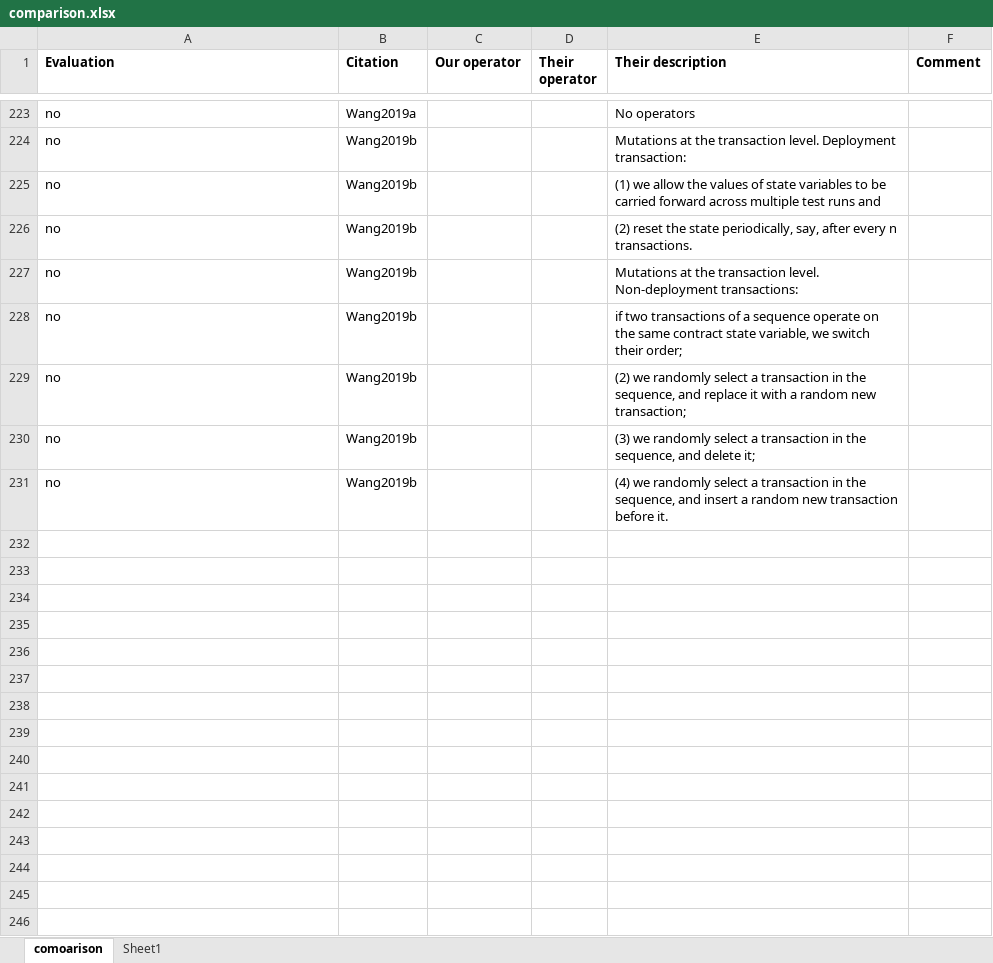
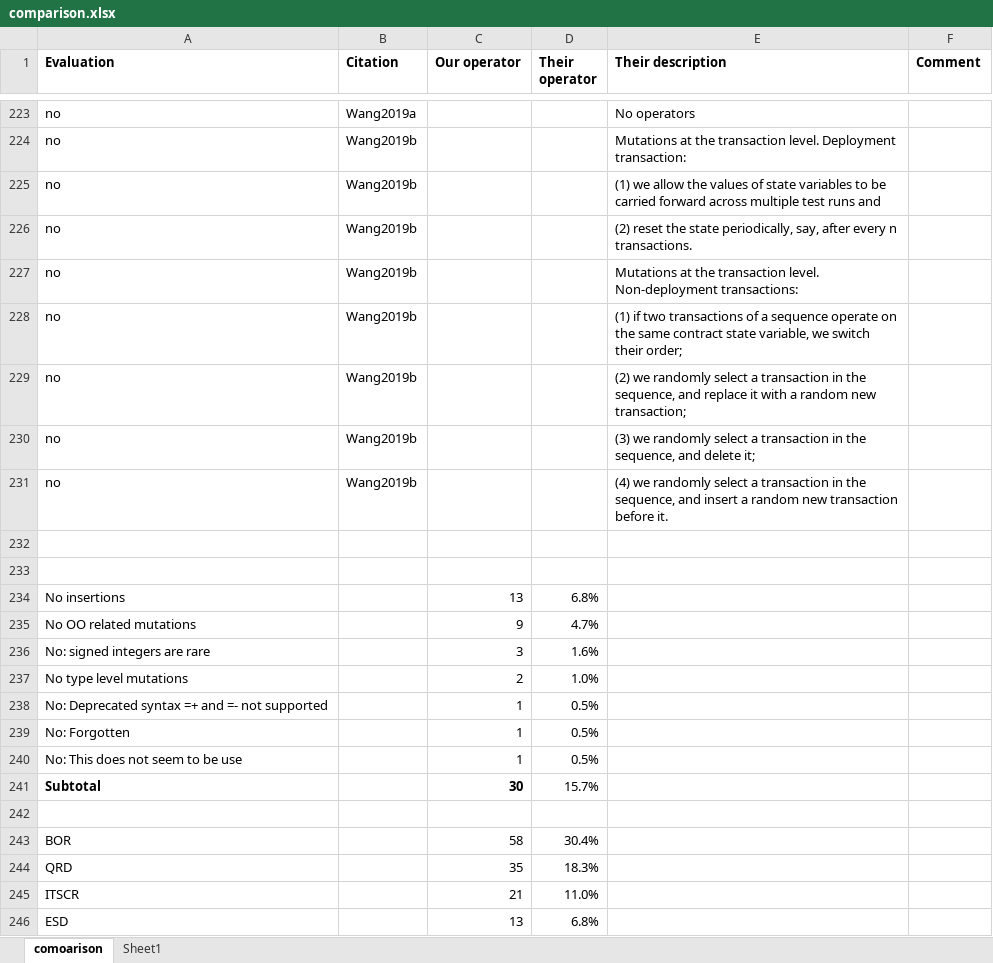
Before and after one commit to pieterhartel/Mutation-at-scale, an Excel workbook: comparison.xlsx, sheet comoarison, drawn as a sheet; only a part is shown, gaps mark what is left out; values as stored, in another font and other column widths than the file's, no borders; the diff covers the shown part only; the diff names each change by its address in the sheet, - before the commit and + after, or states it on an @@ line.

```diff
--- a/comparison.xlsx (sheet comoarison)
+++ b/comparison.xlsx (sheet comoarison)
-E228 (Their description): if two…
+E228 (Their description): (1) if two…
+row 232: (empty)
+row 233: (empty)
+row 234: No insertions |  | 13 | 6.8%
+row 235: No OO related mutations |  | 9 | 4.7%
+row 236: No: signed integers are rare |  | 3 | 1.6%
+row 237: No type level mutations |  | 2 | 1.0%
+row 238: No: Deprecated syntax =+ and =- not supported |  | 1 | 0.5%
+row 239: No: Forgotten |  | 1 | 0.5%
+row 240: No: This does not seem to be use |  | 1 | 0.5%
+row 241: Subtotal |  | 30 | 15.7%
+row 242: (empty)
+row 243: BOR |  | 58 | 30.4%
+row 244: QRD |  | 35 | 18.3%
+row 245: ITSCR |  | 21 | 11.0%
+row 246: ESD |  | 13 | 6.8%
```
Also changed, not shown: 41 added rows, 27 removed rows and 60 edited cells elsewhere in this sheet.
